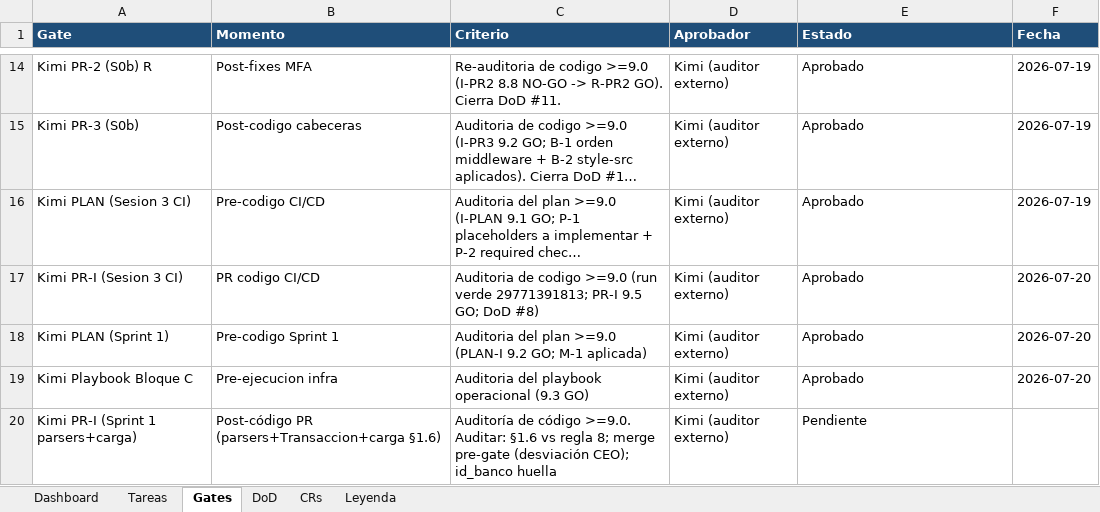
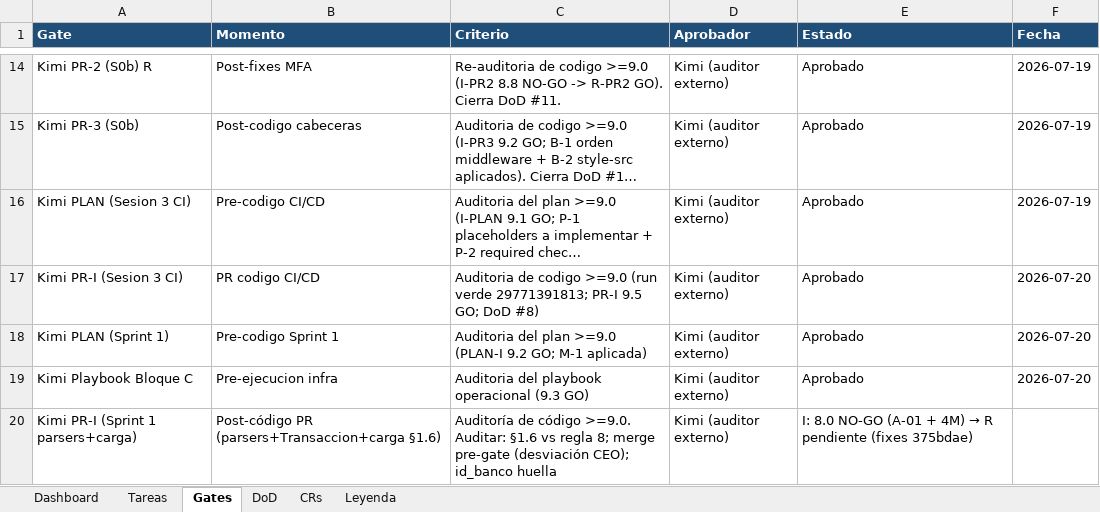
Before and after one commit to RoddosColombia/compas, an Excel workbook: docs/COMPAS_Control_Desarrollo.xlsx, sheet Gates, drawn as a sheet; only a part is shown, gaps mark what is left out; long unchanged cells end in …; values as stored, in another font and other column widths than the file's, no borders; the diff names each change by its address in the sheet, - before the commit and + after, or states it on an @@ line.

```diff
--- a/docs/COMPAS_Control_Desarrollo.xlsx (sheet Gates)
+++ b/docs/COMPAS_Control_Desarrollo.xlsx (sheet Gates)
@@ E20 (Estado): Pendiente → I: 8.0 NO-GO (A-01 + 4M) → R pendiente (fixes 375bdae) @@
```
Also changed, not shown: sheet CRs, sheet Tareas, 3 other files.
